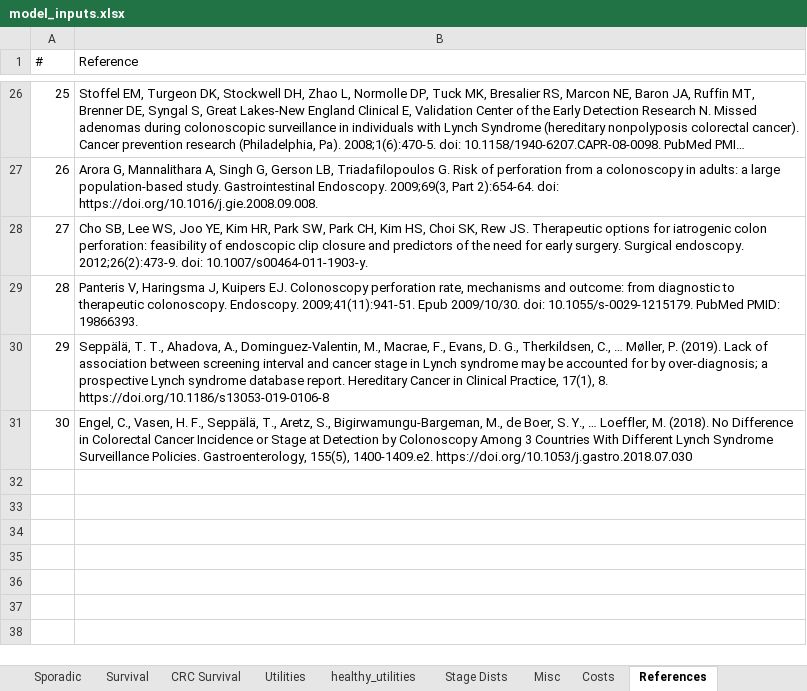
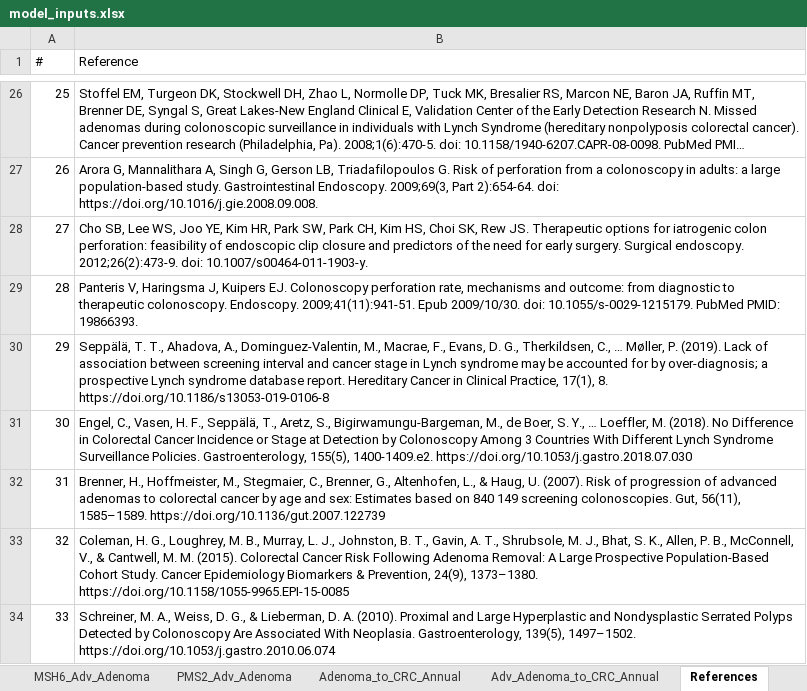
Before and after one commit to CUMC-HIRE/lynch_syndrome, an Excel workbook: Data/model_inputs.xlsx, sheet References, drawn as a sheet; only a part is shown, gaps mark what is left out; long unchanged cells end in …; values as stored, in another font and other column widths than the file's, no borders; the diff names each change by its address in the sheet, - before the commit and + after, or states it on an @@ line.

```diff
--- a/Data/model_inputs.xlsx (sheet References)
+++ b/Data/model_inputs.xlsx (sheet References)
+sheet tab: MSH6_Adv_Adenoma
+sheet tab: PMS2_Adv_Adenoma
+sheet tab: Adenoma_to_CRC_Annual
+sheet tab: Adv_Adenoma_to_CRC_Annual
+row 32: 31 | Brenner, H., Hoffmeister, M., Stegmaier, C., Brenner, G., Altenhofen, L., & Haug, U. (2007). Risk of progression of advanced adenomas to colorectal cancer by age and sex: Estimates based on 840 149 screening colonoscopies. Gut, 56(11), 1585–1589. https://doi.org/10.1136/gut.2007.122739
+row 33: 32 | Coleman, H. G., Loughrey, M. B., Murray, L. J., Johnston, B. T., Gavin, A. T., Shrubsole, M. J., Bhat, S. K., Allen, P. B., McConnell, V., & Cantwell, M. M. (2015). Colorectal Cancer Risk Following Adenoma Removal: A Large Prospective Population-Based Cohort Study. Cancer Epidemiology Biomarkers & Prevention, 24(9), 1373–1380. https://doi.org/10.1158/1055-9965.EPI-15-0085
+row 34: 33 | Schreiner, M. A., Weiss, D. G., & Lieberman, D. A. (2010). Proximal and Large Hyperplastic and Nondysplastic Serrated Polyps Detected by Colonoscopy Are Associated With Neoplasia. Gastroenterology, 139(5), 1497–1502. https://doi.org/10.1053/j.gastro.2010.06.074
```
Also changed, not shown: sheet Utilities, sheet Costs, other sheet tabs.
